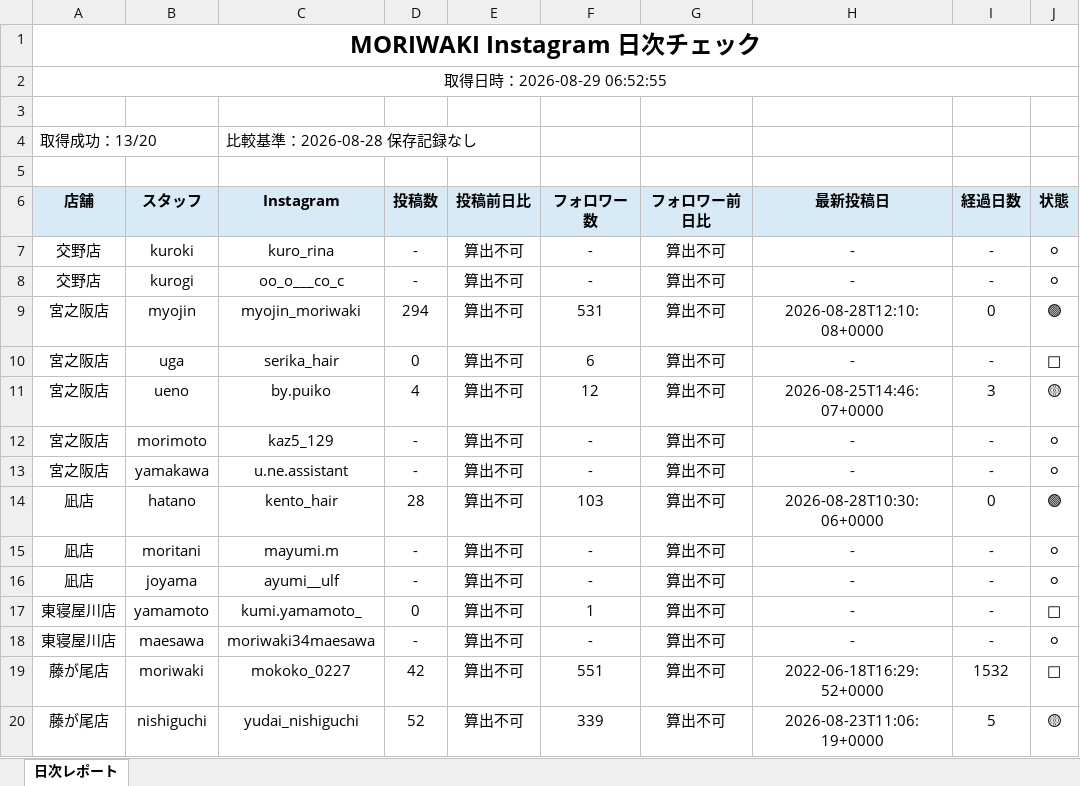
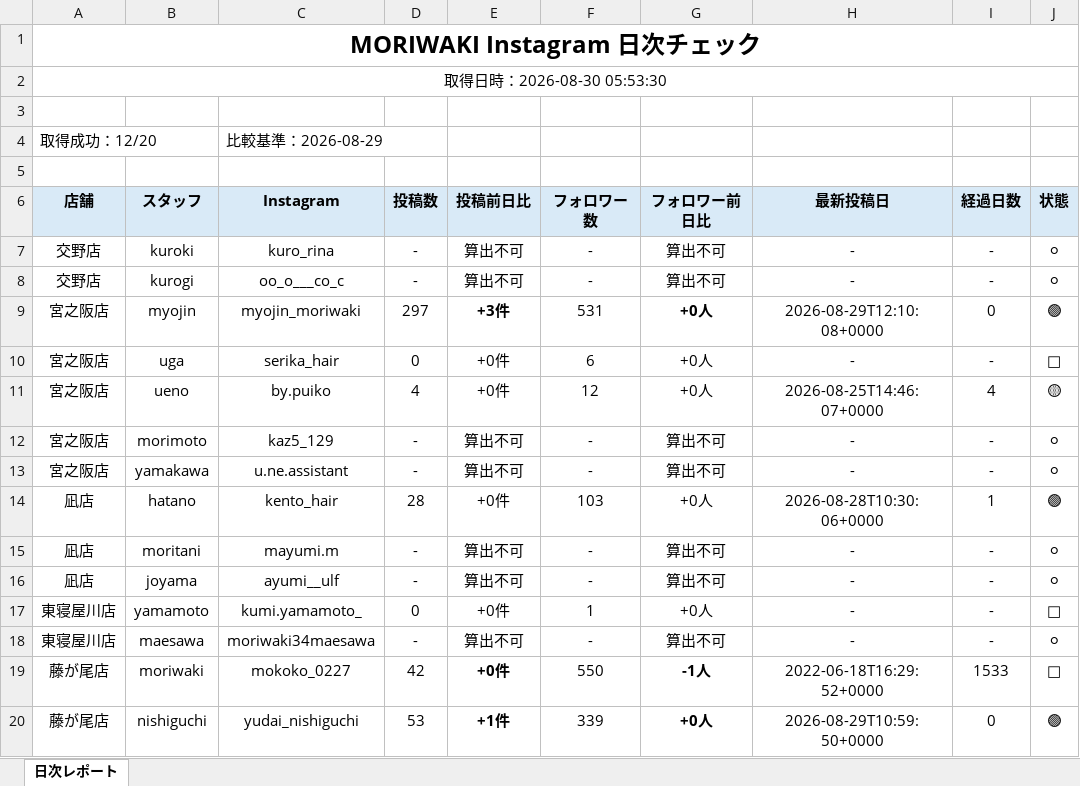
Before and after one commit to tatsuya20100530-cell/-MORIWAKI, an Excel workbook: instagram-daily-checker/reports/latest.xlsx, sheet 日次レポート, drawn as a sheet; only a part is shown; values as stored, in another font and other column widths than the file's, no borders; removed rows and columns are numbered as before the commit, all else as after; the diff covers the shown part only; the diff names each change by its address in the sheet, - before the commit and + after, or states it on an @@ line.

```diff
--- a/instagram-daily-checker/reports/latest.xlsx (sheet 日次レポート)
+++ b/instagram-daily-checker/reports/latest.xlsx (sheet 日次レポート)
-A2 (店舗): 取得日時：2026-08-29 06:52:55
+A2 (店舗): 取得日時：2026-08-30 05:53:30
-row 4: 取得成功：13/20 |  | 比較基準：2026-08-28 保存記録なし
+row 4: 取得成功：12/20 |  | 比較基準：2026-08-29
-D9 (投稿数): 294
+D9 (投稿数): 297
-E9 (投稿前日比): 算出不可
+E9 (投稿前日比): +3件
-E9 bold: off
+E9 bold: on
-G9:G11 (フォロワー前日比): 算出不可
+G9:G11 (フォロワー前日比): +0人
-G9 bold: off
+G9 bold: on
-H9 (最新投稿日): 2026-08-28T12:10:08+0000
+H9 (最新投稿日): 2026-08-29T12:10:08+0000
-E10:E11 (投稿前日比): 算出不可
+E10:E11 (投稿前日比): +0件
-I11 (経過日数): 3
+I11 (経過日数): 4
-E14 (投稿前日比): 算出不可
+E14 (投稿前日比): +0件
-G14 (フォロワー前日比): 算出不可
+G14 (フォロワー前日比): +0人
-I14 (経過日数): 0
+I14 (経過日数): 1
-E17 (投稿前日比): 算出不可
+E17 (投稿前日比): +0件
-G17 (フォロワー前日比): 算出不可
+G17 (フォロワー前日比): +0人
-E19 (投稿前日比): 算出不可
+E19 (投稿前日比): +0件
-E19:E20 bold: off
+E19:E20 bold: on
-F19 (フォロワー数): 551
+F19 (フォロワー数): 550
-G19 (フォロワー前日比): 算出不可
+G19 (フォロワー前日比): -1人
-G19:G20 bold: off
+G19:G20 bold: on
-I19 (経過日数): 1532
+I19 (経過日数): 1533
-D20 (投稿数): 52
+D20 (投稿数): 53
-E20 (投稿前日比): 算出不可
+E20 (投稿前日比): +1件
-G20 (フォロワー前日比): 算出不可
+G20 (フォロワー前日比): +0人
-H20 (最新投稿日): 2026-08-23T11:06:19+0000
+H20 (最新投稿日): 2026-08-29T10:59:50+0000
-I20 (経過日数): 5
+I20 (経過日数): 0
-J20 (状態): 🟡
+J20 (状態): 🟢
```
Also changed, not shown: 30 edited cells and cell formats elsewhere in this sheet, 4 other files.
